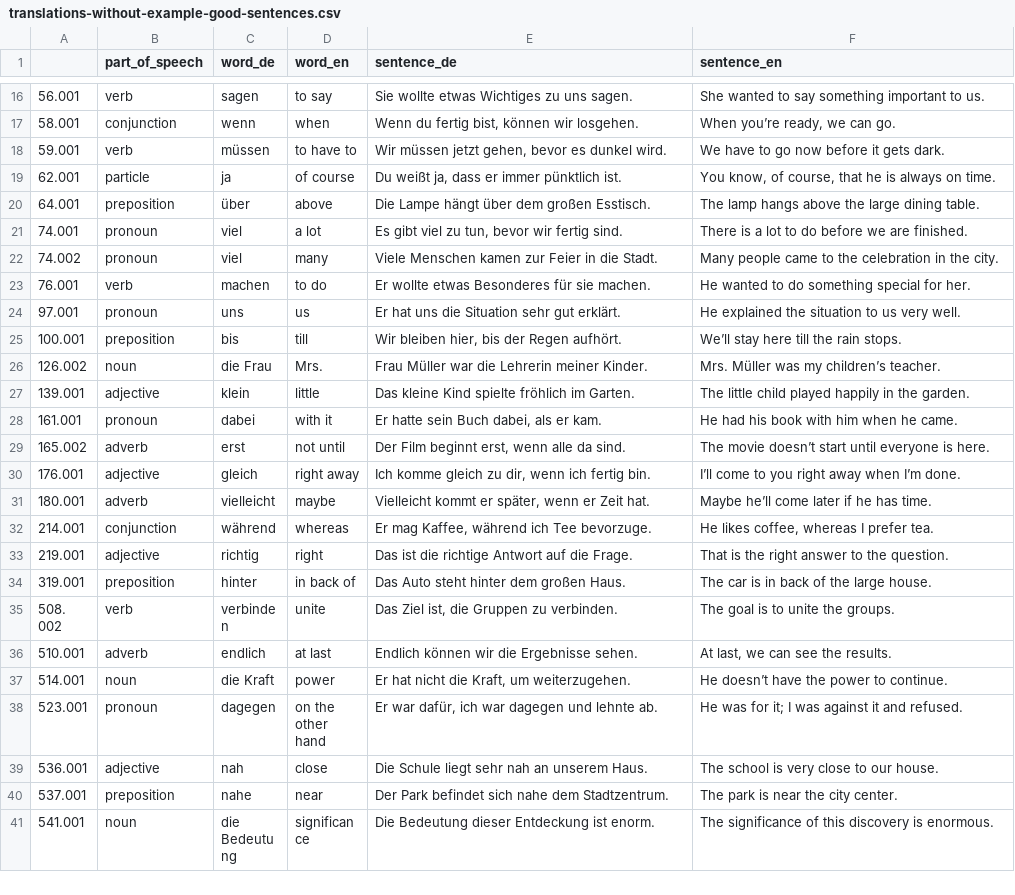
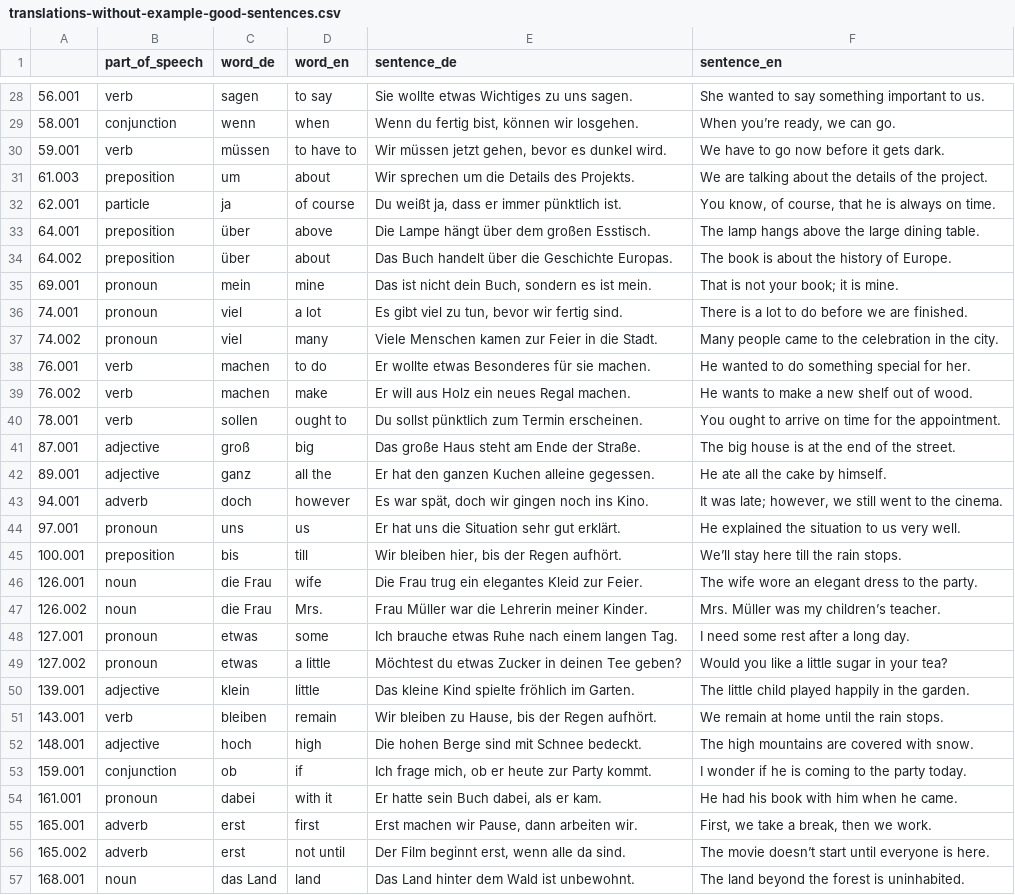
Before and after one commit to deemp/anki-decks, a CSV file: frequency/de/de-en/data/translations-without-example-good-sentences.csv, drawn as a sheet; only a part is shown, gaps mark what is left out; the shorter side is filled out with more unchanged rows; the diff covers the shown part only; the diff names each change by its address in the sheet, - before the commit and + after, or states it on an @@ line.

```diff
--- a/frequency/de/de-en/data/translations-without-example-good-sentences.csv
+++ b/frequency/de/de-en/data/translations-without-example-good-sentences.csv
+row 31: 61.003 | preposition | um | about | Wir sprechen um die Details des Projekts. | We are talking about the details of the project.
+row 34: 64.002 | preposition | über | about | Das Buch handelt über die Geschichte Europas. | The book is about the history of Europe.
+row 35: 69.001 | pronoun | mein | mine | Das ist nicht dein Buch, sondern es ist mein. | That is not your book; it is mine.
+row 39: 76.002 | verb | machen | make | Er will aus Holz ein neues Regal machen. | He wants to make a new shelf out of wood.
+row 40: 78.001 | verb | sollen | ought to | Du sollst pünktlich zum Termin erscheinen. | You ought to arrive on time for the appointment.
+row 41: 87.001 | adjective | groß | big | Das große Haus steht am Ende der Straße. | The big house is at the end of the street.
+row 42: 89.001 | adjective | ganz | all the | Er hat den ganzen Kuchen alleine gegessen. | He ate all the cake by himself.
+row 43: 94.001 | adverb | doch | however | Es war spät, doch wir gingen noch ins Kino. | It was late; however, we still went to the cinema.
+row 46: 126.001 | noun | die Frau | wife | Die Frau trug ein elegantes Kleid zur Feier. | The wife wore an elegant dress to the party.
+row 48: 127.001 | pronoun | etwas | some | Ich brauche etwas Ruhe nach einem langen Tag. | I need some rest after a long day.
+row 49: 127.002 | pronoun | etwas | a little | Möchtest du etwas Zucker in deinen Tee geben? | Would you like a little sugar in your tea?
+row 51: 143.001 | verb | bleiben | remain | Wir bleiben zu Hause, bis der Regen aufhört. | We remain at home until the rain stops.
+row 52: 148.001 | adjective | hoch | high | Die hohen Berge sind mit Schnee bedeckt. | The high mountains are covered with snow.
+row 53: 159.001 | conjunction | ob | if | Ich frage mich, ob er heute zur Party kommt. | I wonder if he is coming to the party today.
+row 55: 165.001 | adverb | erst | first | Erst machen wir Pause, dann arbeiten wir. | First, we take a break, then we work.
+row 57: 168.001 | noun | das Land | land | Das Land hinter dem Wald ist unbewohnt. | The land beyond the forest is uninhabited.
```
Also changed, not shown: 16 added rows elsewhere in this file, frequency/de/de-en/data/translations-without-example.csv.
